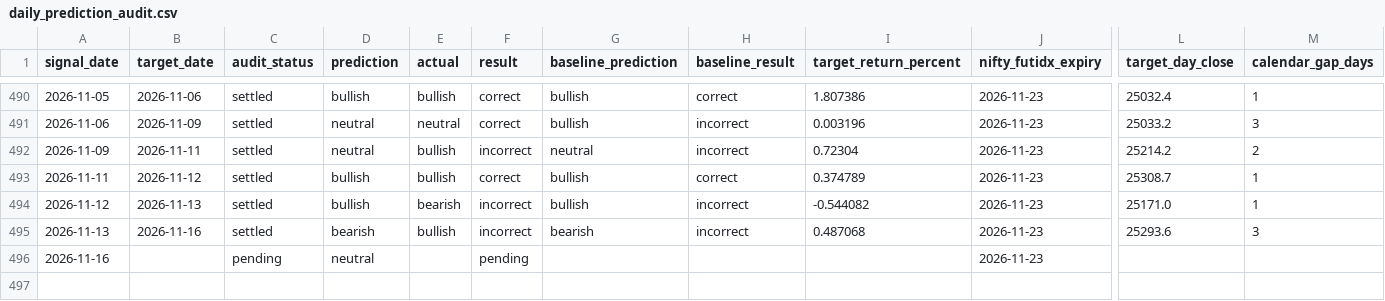
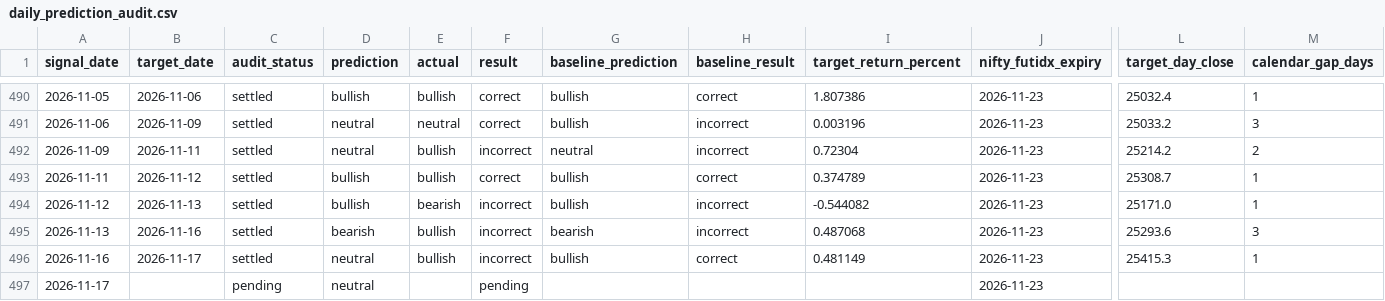
Before and after one commit to naveenm2020it-glitch/MarketIntelligence, a CSV file: data/audit/daily_prediction_audit.csv, drawn as a sheet; only a part is shown, gaps mark what is left out; rows hold the shown columns only; the diff names each change by its address in the sheet, - before the commit and + after, or states it on an @@ line.

```diff
--- a/data/audit/daily_prediction_audit.csv
+++ b/data/audit/daily_prediction_audit.csv
-B496 (target_date): (empty)
+B496 (target_date): 2026-11-17
-C496 (audit_status): pending
+C496 (audit_status): settled
-E496 (actual): (empty)
+E496 (actual): bullish
-F496 (result): pending
+F496 (result): incorrect
-G496 (baseline_prediction): (empty)
+G496 (baseline_prediction): bullish
-H496 (baseline_result): (empty)
+H496 (baseline_result): correct
-I496 (target_return_percent): (empty)
+I496 (target_return_percent): 0.481149
-L496 (target_day_close): (empty)
+L496 (target_day_close): 25415.3
-M496 (calendar_gap_days): (empty)
+M496 (calendar_gap_days): 1
+row 497: 2026-11-17 |  | pending | neutral |  | pending |  |  |  | 2026-11-23
```
Also changed, not shown: 8 other files.
